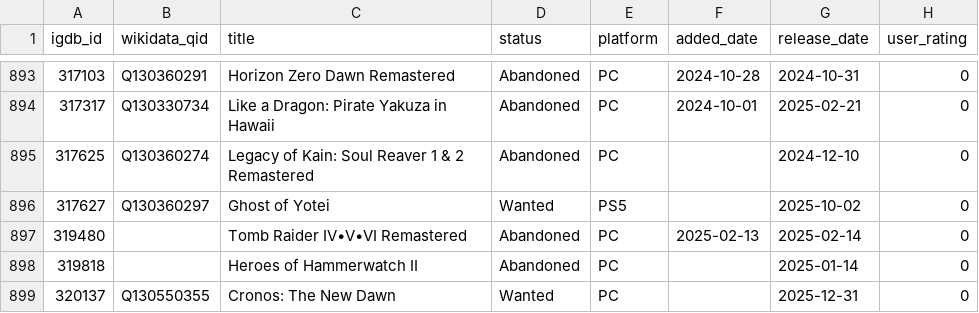
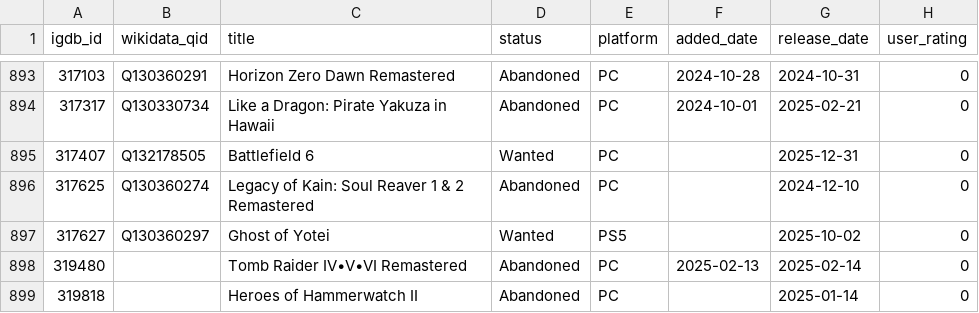
Before and after one commit to josh/gametrack-data, a CSV file: games.csv, drawn as a sheet; only a part is shown, gaps mark what is left out; the shorter side is filled out with more unchanged rows; the diff names each change by its address in the sheet, - before the commit and + after, or states it on an @@ line.

Commit message:
Update data

```diff
--- a/games.csv
+++ b/games.csv
+row 895: 317407 | Q132178505 | Battlefield 6 | Wanted | PC |  | 2025-12-31 | 0
```
